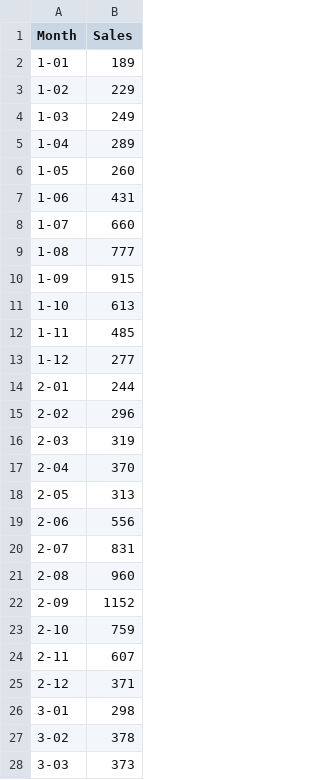
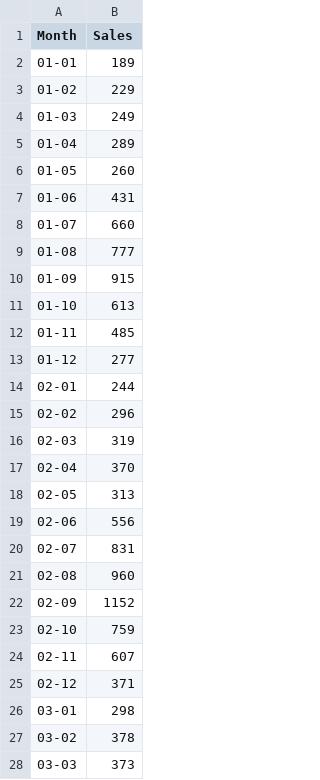
Before and after one commit to blue-yonder/pydse, a CSV file: pydse/data/monthly-sales-of-tasty-cola.csv, drawn as a sheet; only a part is shown; the diff covers the shown part only.

```diff
--- a/pydse/data/monthly-sales-of-tasty-cola.csv
+++ b/pydse/data/monthly-sales-of-tasty-cola.csv
@@ -1,28 +1,28 @@
 "Month";"Sales"
-"1-01";189
-"1-02";229
-"1-03";249
-"1-04";289
-"1-05";260
-"1-06";431
-"1-07";660
-"1-08";777
-"1-09";915
-"1-10";613
-"1-11";485
-"1-12";277
-"2-01";244
-"2-02";296
-"2-03";319
-"2-04";370
-"2-05";313
-"2-06";556
-"2-07";831
-"2-08";960
-"2-09";1152
-"2-10";759
-"2-11";607
-"2-12";371
-"3-01";298
-"3-02";378
-"3-03";373
+"01-01";189
+"01-02";229
+"01-03";249
+"01-04";289
+"01-05";260
+"01-06";431
+"01-07";660
+"01-08";777
+"01-09";915
+"01-10";613
+"01-11";485
+"01-12";277
+"02-01";244
+"02-02";296
+"02-03";319
+"02-04";370
+"02-05";313
+"02-06";556
+"02-07";831
+"02-08";960
+"02-09";1152
+"02-10";759
+"02-11";607
+"02-12";371
+"03-01";298
+"03-02";378
+"03-03";373
```
Also changed, not shown: 9 edited cells elsewhere in this file, pydse/data/monthly-sales-of-product-a-for-a.csv, pydse/data/sales-of-shampoo-over-a-three-ye.csv, 4 other files.
